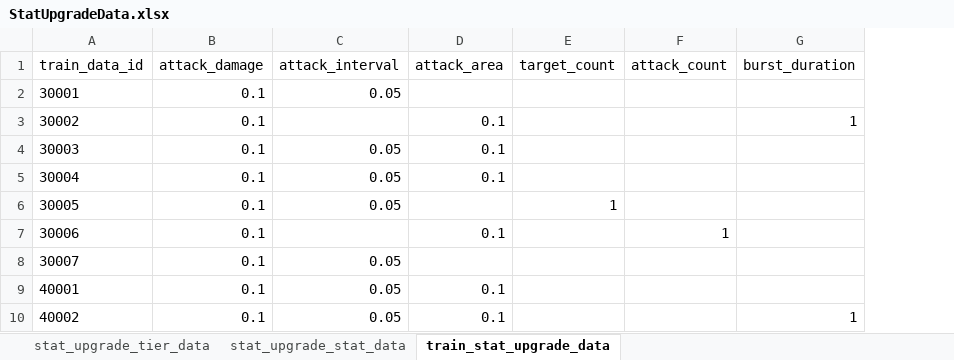
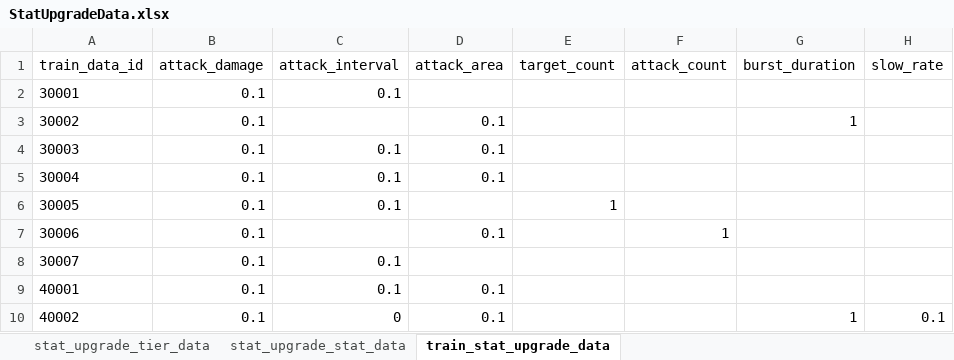
Before and after one commit to cumic06/TrainDefense, an Excel workbook: Assets/02_Resources/Data/StatUpgradeData.xlsx, sheet train_stat_upgrade_data, drawn as a sheet; values as stored, in another font and other column widths than the file's, no borders; the diff names each change by its address in the sheet, - before the commit and + after, or states it on an @@ line.

```diff
--- a/Assets/02_Resources/Data/StatUpgradeData.xlsx (sheet train_stat_upgrade_data)
+++ b/Assets/02_Resources/Data/StatUpgradeData.xlsx (sheet train_stat_upgrade_data)
+column H (slow_rate), row 10: 0.1
-C2 (attack_interval): 0.05
+C2 (attack_interval): 0.1
-C4:C6 (attack_interval): 0.05
+C4:C6 (attack_interval): 0.1
-C8:C9 (attack_interval): 0.05
+C8:C9 (attack_interval): 0.1
-C10 (attack_interval): 0.05
+C10 (attack_interval): 0
```
Also changed, not shown: sheet stat_upgrade_stat_data, Assets/02_Resources/Data/TrainData.xlsx, 6 other files.
